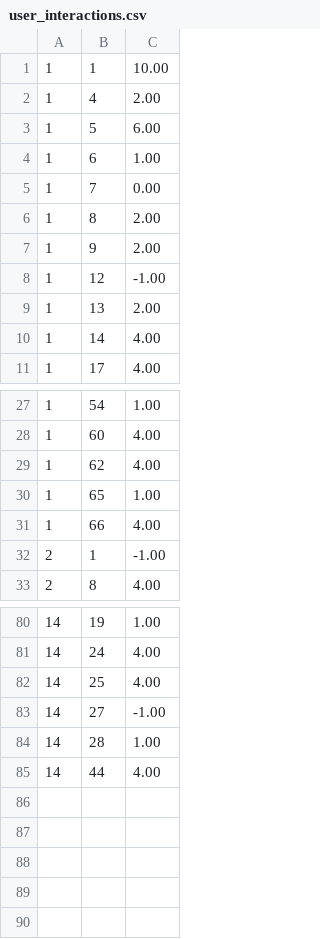
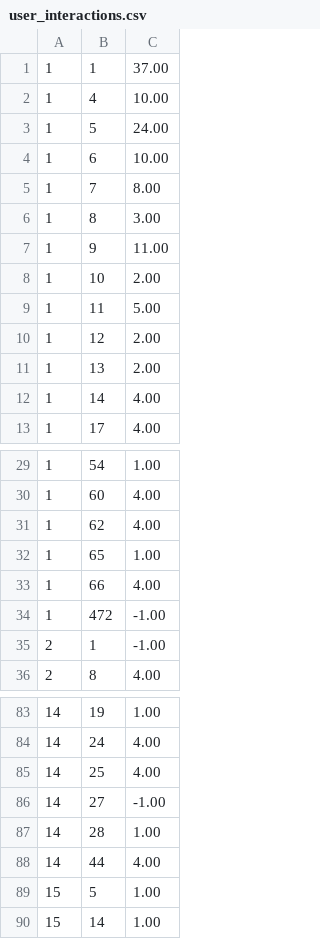
Before and after one commit to RanudeeFernando/BeyondTheScope, a CSV file: user_interactions.csv, drawn as a sheet; only a part is shown, gaps mark what is left out.

```diff
--- a/user_interactions.csv
+++ b/user_interactions.csv
@@ -1,9 +1,11 @@
-1,1,10.00
-1,4,2.00
-1,5,6.00
-1,6,1.00
-1,7,0.00
-1,8,2.00
-1,9,2.00
-1,12,-1.00
+1,1,37.00
+1,4,10.00
+1,5,24.00
+1,6,10.00
+1,7,8.00
+1,8,3.00
+1,9,11.00
+1,10,2.00
+1,11,5.00
+1,12,2.00
 1,13,2.00
@@ -31,2 +33,3 @@
 1,66,4.00
+1,472,-1.00
 2,1,-1.00
@@ -85 +88,3 @@
 14,44,4.00
+15,5,1.00
+15,14,1.00
```
Also changed, not shown: 25 other files.
